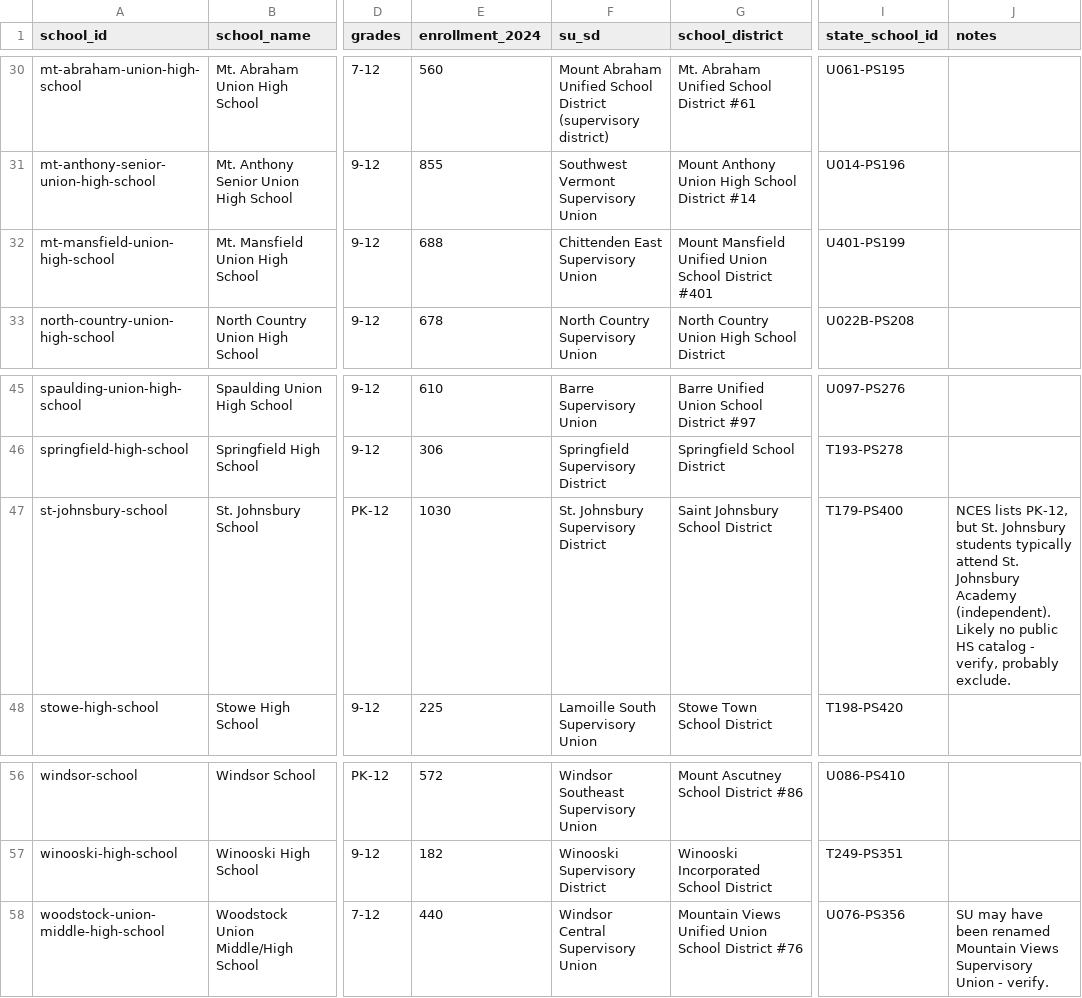
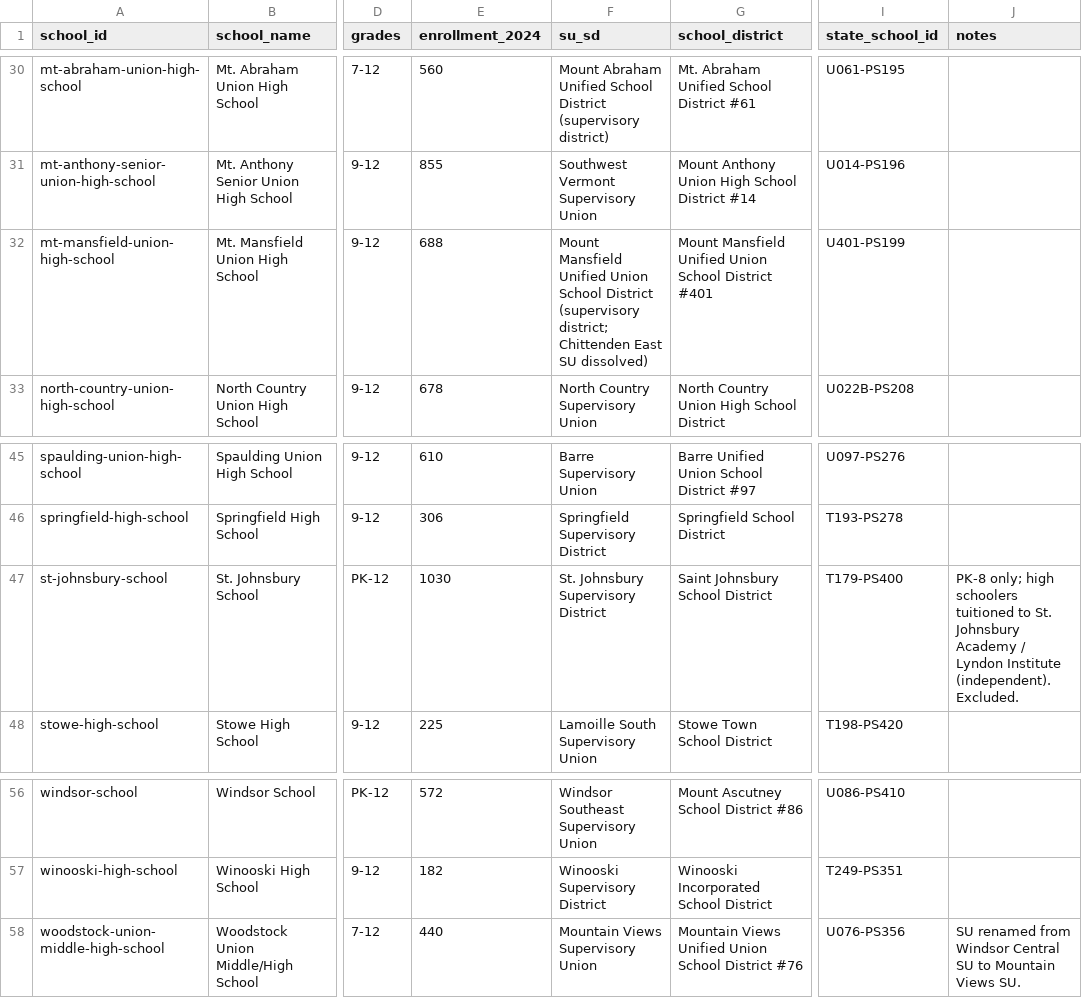
Before and after one commit to jblumberg/vt-course-catalogs, a CSV file: data/schools.csv, drawn as a sheet; only a part is shown, gaps mark what is left out; the diff names each change by its address in the sheet, - before the commit and + after, or states it on an @@ line.

```diff
--- a/data/schools.csv
+++ b/data/schools.csv
-F32 (su_sd): Chittenden East Supervisory Union
+F32 (su_sd): Mount Mansfield Unified Union School District (supervisory district; Chittenden East SU dissolved)
-J47 (notes): NCES lists PK-12, but St. Johnsbury students typically attend St. Johnsbury Academy (independent). Likely no public HS catalog - verify, probably exclude.
+J47 (notes): PK-8 only; high schoolers tuitioned to St. Johnsbury Academy / Lyndon Institute (independent). Excluded.
-F58 (su_sd): Windsor Central Supervisory Union
+F58 (su_sd): Mountain Views Supervisory Union
-J58 (notes): SU may have been renamed Mountain Views Supervisory Union - verify.
+J58 (notes): SU renamed from Windsor Central SU to Mountain Views SU.
```
Also changed, not shown: 27 other files.
